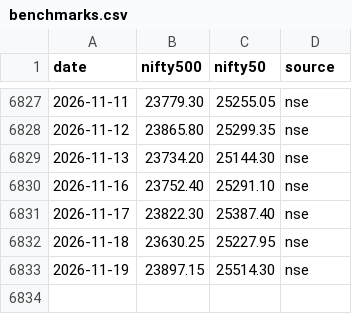
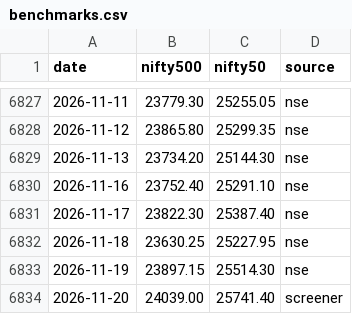
Before and after one commit to Pareshking/Paresh, a CSV file: data/benchmarks.csv, drawn as a sheet; only a part is shown, gaps mark what is left out; the diff names each change by its address in the sheet, - before the commit and + after, or states it on an @@ line.

```diff
--- a/data/benchmarks.csv
+++ b/data/benchmarks.csv
+row 6834: 2026-11-20 | 24039.00 | 25741.40 | screener
```
Also changed, not shown: 1 other file.
